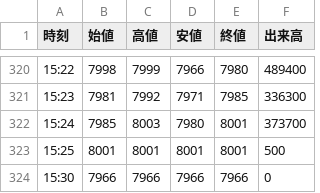
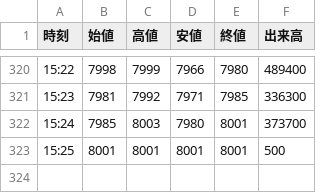
Before and after one commit to yayuta417/kioxia-stock-data, a CSV file: 1分足/285A_1分足_2026-11-17.csv, drawn as a sheet; only a part is shown, gaps mark what is left out; the diff names each change by its address in the sheet, - before the commit and + after, or states it on an @@ line.

```diff
--- a/1分足/285A_1分足_2026-11-17.csv
+++ b/1分足/285A_1分足_2026-11-17.csv
-row 324: 15:30 | 7966 | 7966 | 7966 | 7966 | 0
```
Also changed, not shown: 1分足/285A_1分足_2026-11-11.csv, 5分足/285A_5分足_2026-08-20.csv, 6 other files.
